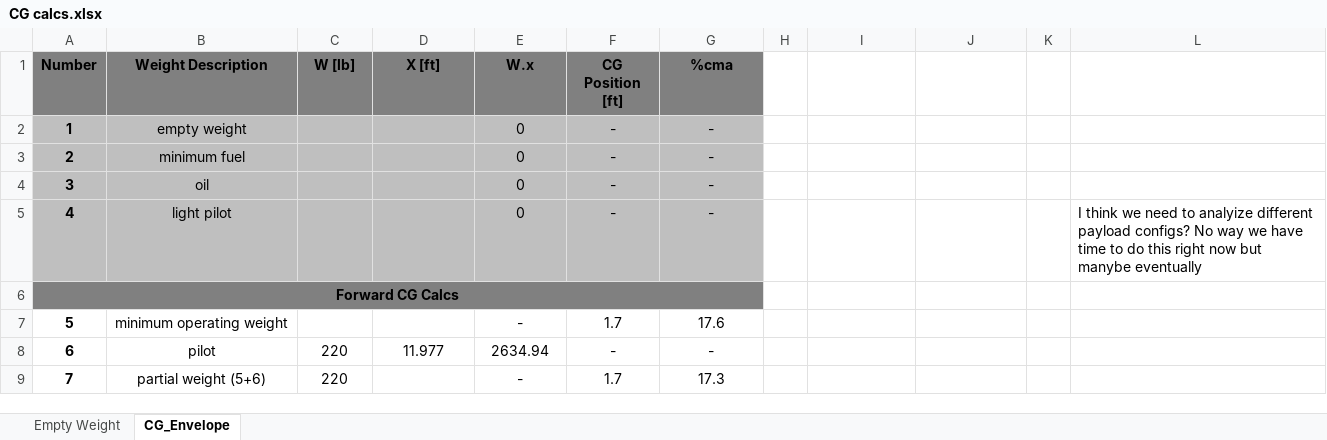
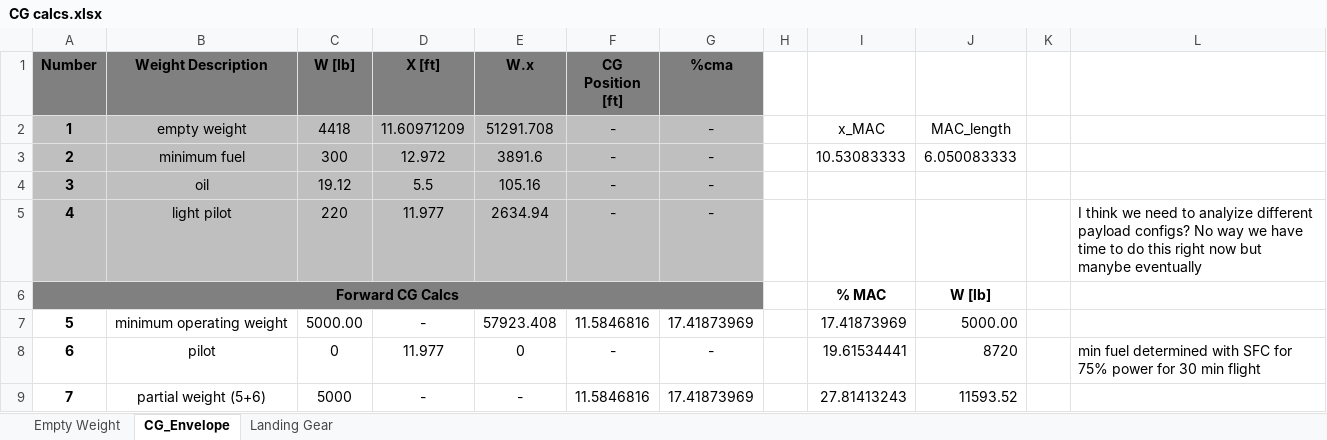
Before and after one commit to tchen2021/443_design_problem, an Excel workbook: ClassII_Weight_Estimation/Weight Balance/CG calcs.xlsx, sheet CG_Envelope, drawn as a sheet; only a part is shown; values as stored, in another font and other column widths than the file's, no borders; charts and pictures not drawn; removed rows and columns are numbered as before the commit, all else as after; the diff covers the shown part only; the diff names each change by its address in the sheet, - before the commit and + after, or states it on an @@ line.

Commit message:
CG envelope corrected

```diff
--- a/ClassII_Weight_Estimation/Weight Balance/CG calcs.xlsx (sheet CG_Envelope)
+++ b/ClassII_Weight_Estimation/Weight Balance/CG calcs.xlsx (sheet CG_Envelope)
+sheet tab: Landing Gear
-C2 (W [lb]): (empty)
+C2 (W [lb]): 4418
-D2 (X [ft]): (empty)
+D2 (X [ft]): 11.60971209
-E2 (W.x): 0
+E2 (W.x): 51291.708
-I2: (empty)
+I2: x_MAC
-J2: (empty)
+J2: MAC_length
-C3 (W [lb]): (empty)
+C3 (W [lb]): 300
-D3 (X [ft]): (empty)
+D3 (X [ft]): 12.972
-E3 (W.x): 0
+E3 (W.x): 3891.6
-I3: (empty)
+I3: 10.53083333
-J3: (empty)
+J3: 6.050083333
-C4 (W [lb]): (empty)
+C4 (W [lb]): 19.12
-D4 (X [ft]): (empty)
+D4 (X [ft]): 5.5
-E4 (W.x): 0
+E4 (W.x): 105.16
-C5 (W [lb]): (empty)
+C5 (W [lb]): 220
-D5 (X [ft]): (empty)
+D5 (X [ft]): 11.977
-E5 (W.x): 0
+E5 (W.x): 2634.94
-I6: (empty)
+I6: % MAC
-J6: (empty)
+J6: W [lb]
-row 7: 5 | minimum operating weight |  |  | - | 1.7 | 17.6
+row 7: 5 | minimum operating weight | 5000.00 | - | 57923.408 | 11.5846816 | 17.41873969 |  | 17.41873969 | 5000.00
-C8 (W [lb]): 220
+C8 (W [lb]): 0
-E8 (W.x): 2634.94
+E8 (W.x): 0
-I8: (empty)
+I8: 19.61534441
-J8: (empty)
+J8: 8720
-L8: (empty)
+L8: min fuel determined with SFC for 75% power for 30 min flight
-C9 (W [lb]): 220
+C9 (W [lb]): 5000
-D9 (X [ft]): (empty)
+D9 (X [ft]): -
-F9 (CG Position [ft]): 1.7
+F9 (CG Position [ft]): 11.5846816
-G9 (%cma): 17.3
+G9 (%cma): 17.41873969
-I9: (empty)
+I9: 27.81413243
-J9: (empty)
+J9: 11593.52
```
Also changed, not shown: 16 added rows, 5 removed rows and 38 edited cells elsewhere in this sheet, sheet Empty Weight, formulas that keep their value, charts or pictures, 1 other file.
